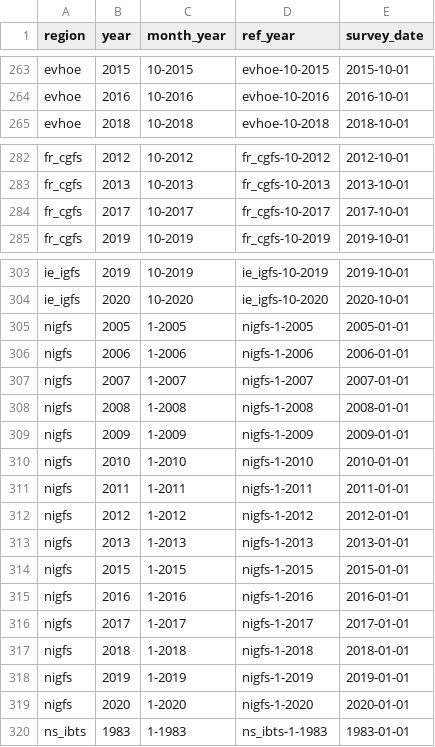
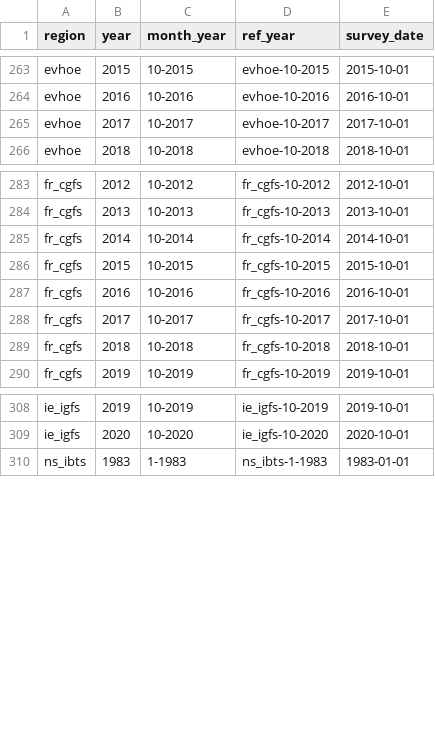
Before and after one commit to afredston/marine_heatwaves_trawl, a CSV file: processed-data/survey_start_times.csv, drawn as a sheet; only a part is shown, gaps mark what is left out; removed rows and columns are numbered as before the commit, all else as after; the diff names each change by its address in the sheet, - before the commit and + after, or states it on an @@ line.

```diff
--- a/processed-data/survey_start_times.csv
+++ b/processed-data/survey_start_times.csv
+row 265: evhoe | 2017 | 10-2017 | evhoe-10-2017 | 2017-10-01
+row 285: fr_cgfs | 2014 | 10-2014 | fr_cgfs-10-2014 | 2014-10-01
+row 286: fr_cgfs | 2015 | 10-2015 | fr_cgfs-10-2015 | 2015-10-01
+row 287: fr_cgfs | 2016 | 10-2016 | fr_cgfs-10-2016 | 2016-10-01
+row 289: fr_cgfs | 2018 | 10-2018 | fr_cgfs-10-2018 | 2018-10-01
-row 305: nigfs | 2005 | 1-2005 | nigfs-1-2005 | 2005-01-01
-row 306: nigfs | 2006 | 1-2006 | nigfs-1-2006 | 2006-01-01
-row 307: nigfs | 2007 | 1-2007 | nigfs-1-2007 | 2007-01-01
-row 308: nigfs | 2008 | 1-2008 | nigfs-1-2008 | 2008-01-01
-row 309: nigfs | 2009 | 1-2009 | nigfs-1-2009 | 2009-01-01
-row 310: nigfs | 2010 | 1-2010 | nigfs-1-2010 | 2010-01-01
-row 311: nigfs | 2011 | 1-2011 | nigfs-1-2011 | 2011-01-01
-row 312: nigfs | 2012 | 1-2012 | nigfs-1-2012 | 2012-01-01
-row 313: nigfs | 2013 | 1-2013 | nigfs-1-2013 | 2013-01-01
-row 314: nigfs | 2015 | 1-2015 | nigfs-1-2015 | 2015-01-01
-row 315: nigfs | 2016 | 1-2016 | nigfs-1-2016 | 2016-01-01
-row 316: nigfs | 2017 | 1-2017 | nigfs-1-2017 | 2017-01-01
-row 317: nigfs | 2018 | 1-2018 | nigfs-1-2018 | 2018-01-01
-row 318: nigfs | 2019 | 1-2019 | nigfs-1-2019 | 2019-01-01
-row 319: nigfs | 2020 | 1-2020 | nigfs-1-2020 | 2020-01-01
```
Also changed, not shown: processed-data/survey_MHW_summary_stats.csv, processed-data/survey_region_biomass_with_MHWs.csv, 5 other files.
